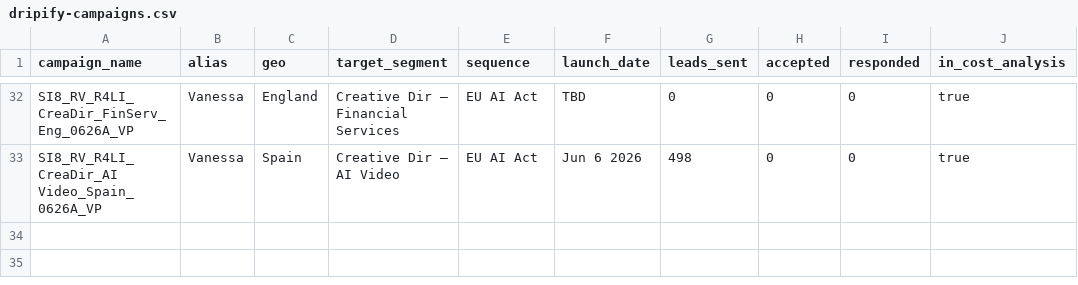
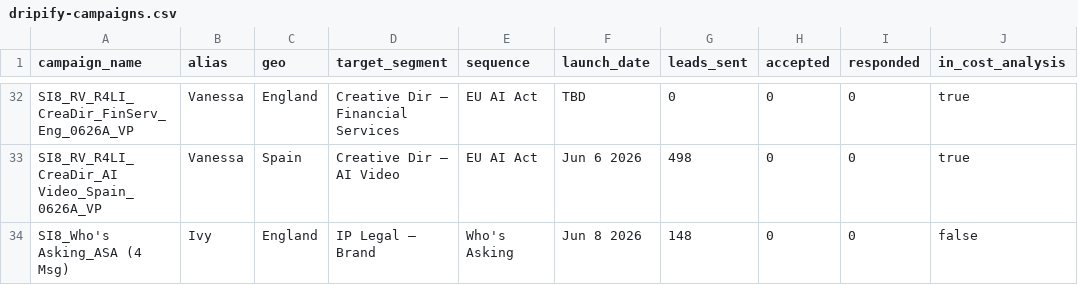
Before and after one commit to aip-jd36/superimmersive8, a CSV file: data/dripify-campaigns.csv, drawn as a sheet; only a part is shown, gaps mark what is left out; the diff names each change by its address in the sheet, - before the commit and + after, or states it on an @@ line.

```diff
--- a/data/dripify-campaigns.csv
+++ b/data/dripify-campaigns.csv
+row 34: SI8_Who's Asking_ASA (4 Msg) | Ivy | England | IP Legal — Brand | Who's Asking | Jun 8 2026 | 148 | 0 | 0 | false
```
Also changed, not shown: 2 other files.
